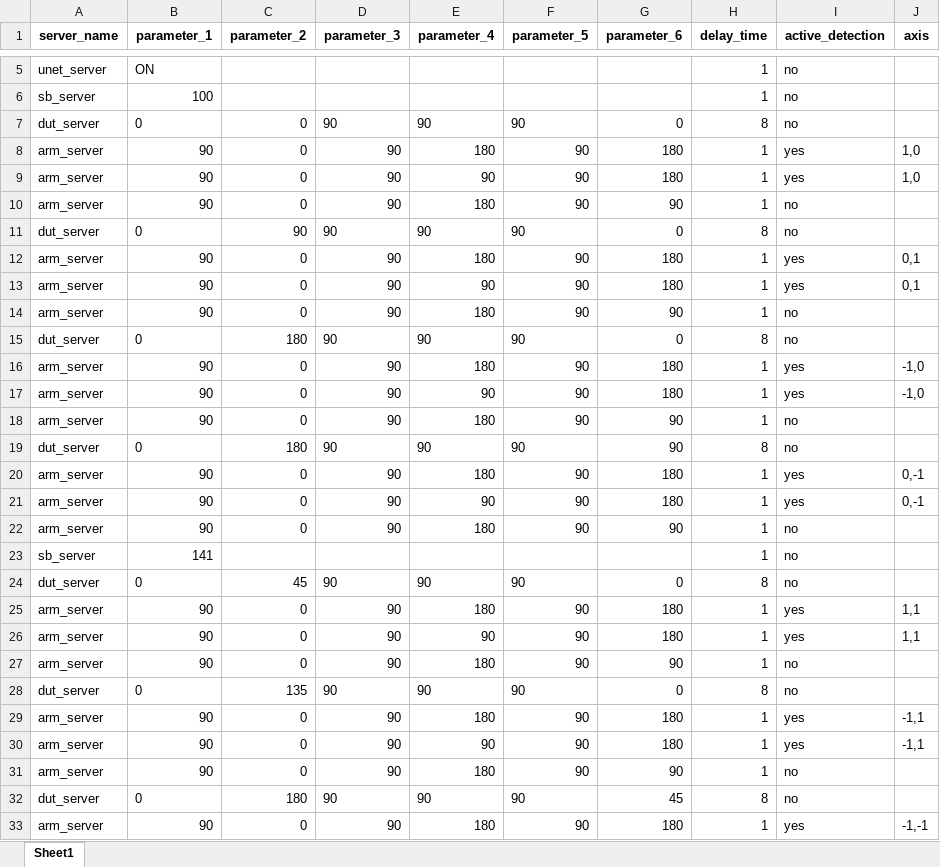
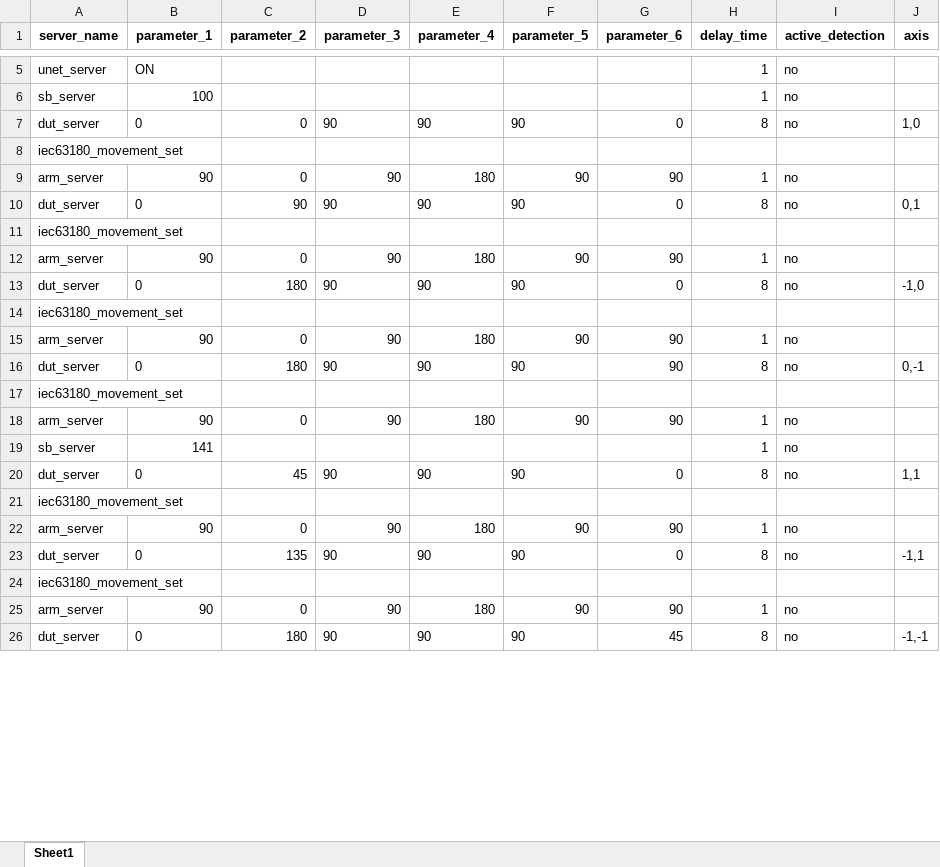
Before and after one commit to harry012112345/OD, an Excel workbook: test_excel/IEC13680.xlsx, sheet Sheet1, drawn as a sheet; only a part is shown, gaps mark what is left out; values as stored, in another font and other column widths than the file's, no borders; removed rows and columns are numbered as before the commit, all else as after; the diff covers the shown part only; the diff names each change by its address in the sheet, - before the commit and + after, or states it on an @@ line.

Commit message:
OD_dut_delay

```diff
--- a/test_excel/IEC13680.xlsx (sheet Sheet1)
+++ b/test_excel/IEC13680.xlsx (sheet Sheet1)
-J7 (axis): (empty)
+J7 (axis): 1,0
-row 8: arm_server | 90 | 0 | 90 | 180 | 90 | 180 | 1 | yes | 1,0
-row 9: arm_server | 90 | 0 | 90 | 90 | 90 | 180 | 1 | yes | 1,0
+row 8: iec63180_movement_set
-J10 (axis): (empty)
+J10 (axis): 0,1
-row 12: arm_server | 90 | 0 | 90 | 180 | 90 | 180 | 1 | yes | 0,1
-row 13: arm_server | 90 | 0 | 90 | 90 | 90 | 180 | 1 | yes | 0,1
+row 11: iec63180_movement_set
-J13 (axis): (empty)
+J13 (axis): -1,0
-row 16: arm_server | 90 | 0 | 90 | 180 | 90 | 180 | 1 | yes | -1,0
-row 17: arm_server | 90 | 0 | 90 | 90 | 90 | 180 | 1 | yes | -1,0
+row 14: iec63180_movement_set
-J16 (axis): (empty)
+J16 (axis): 0,-1
-row 20: arm_server | 90 | 0 | 90 | 180 | 90 | 180 | 1 | yes | 0,-1
-row 21: arm_server | 90 | 0 | 90 | 90 | 90 | 180 | 1 | yes | 0,-1
+row 17: iec63180_movement_set
-J20 (axis): (empty)
+J20 (axis): 1,1
-row 25: arm_server | 90 | 0 | 90 | 180 | 90 | 180 | 1 | yes | 1,1
-row 26: arm_server | 90 | 0 | 90 | 90 | 90 | 180 | 1 | yes | 1,1
+row 21: iec63180_movement_set
-J23 (axis): (empty)
+J23 (axis): -1,1
-row 29: arm_server | 90 | 0 | 90 | 180 | 90 | 180 | 1 | yes | -1,1
-row 30: arm_server | 90 | 0 | 90 | 90 | 90 | 180 | 1 | yes | -1,1
+row 24: iec63180_movement_set
-J26 (axis): (empty)
+J26 (axis): -1,-1
-row 33: arm_server | 90 | 0 | 90 | 180 | 90 | 180 | 1 | yes | -1,-1
```
Also changed, not shown: 74 added rows, 147 removed rows and 73 edited cells elsewhere in this sheet, test_excel/test.xlsx, 5 other files.
